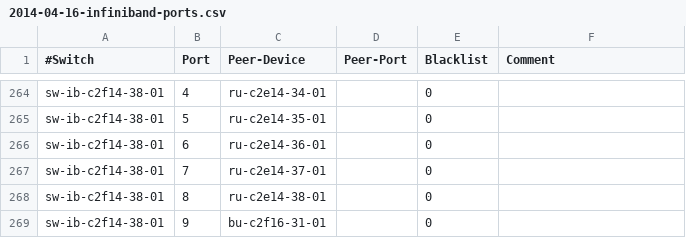
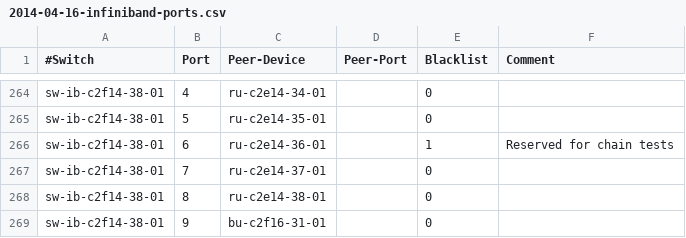
Before and after one commit to stiegerb/daq2val, a CSV file: 2014-04-16-infiniband-ports.csv, drawn as a sheet; only a part is shown, gaps mark what is left out; the diff covers the shown part only.

Commit message:
Updated blacklist and default daq2 symbolmap

```diff
--- a/2014-04-16-infiniband-ports.csv
+++ b/2014-04-16-infiniband-ports.csv
@@ -265,3 +265,3 @@ sw-ib-c2f14-38-01,4,ru-c2e14-34-01,,0,
 sw-ib-c2f14-38-01,5,ru-c2e14-35-01,,0,
-sw-ib-c2f14-38-01,6,ru-c2e14-36-01,,0,
+sw-ib-c2f14-38-01,6,ru-c2e14-36-01,,1,Reserved for chain tests
 sw-ib-c2f14-38-01,7,ru-c2e14-37-01,,0,
```
Also changed, not shown: 1 removed row and 34 edited cells elsewhere in this file, 1 other file.
